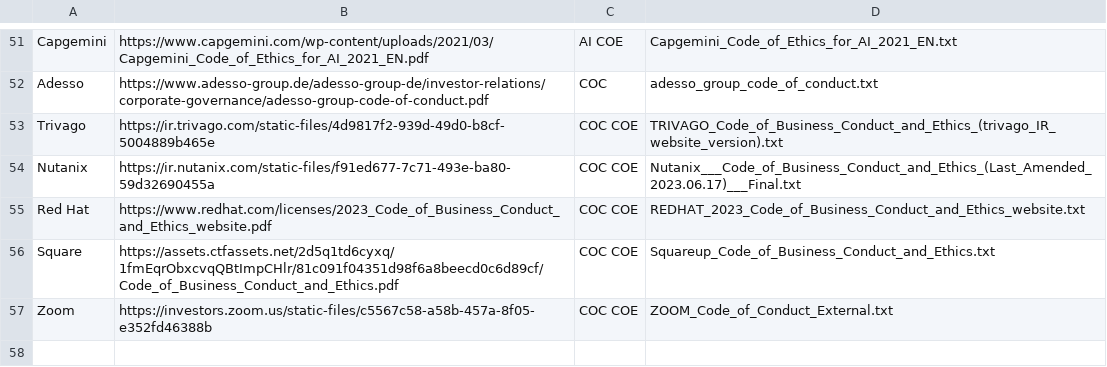
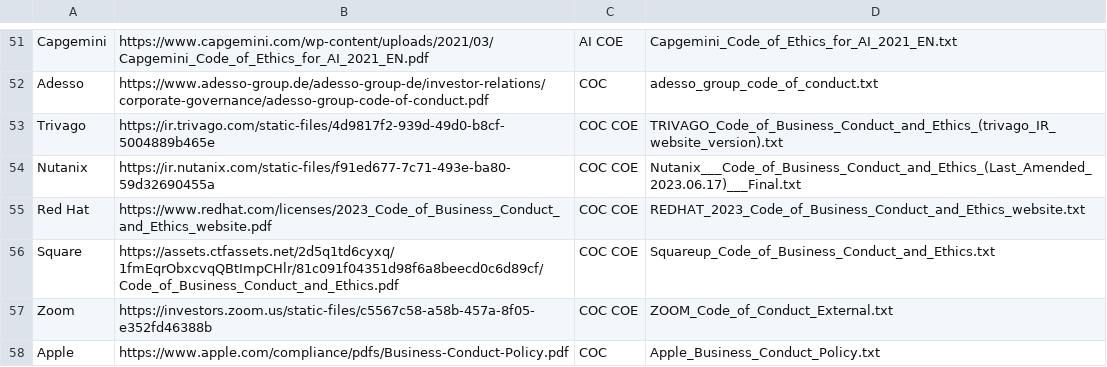
Before and after one commit to chrrei/cme-analysis, a CSV file: company_documents.csv, drawn as a sheet; only a part is shown, gaps mark what is left out.

Commit message:
included apple document

```diff
--- a/company_documents.csv
+++ b/company_documents.csv
@@ -57 +57,2 @@ Square,https://assets.ctfassets.net/2d5q1td6cyxq/1fmEqrObxcvqQBtImpCHlr/81c091f0
 Zoom,https://investors.zoom.us/static-files/c5567c58-a58b-457a-8f05-e352fd46388b,"COC COE",ZOOM_Code_of_Conduct_External.txt
+Apple,https://www.apple.com/compliance/pdfs/Business-Conduct-Policy.pdf,"COC",Apple_Business_Conduct_Policy.txt
```
Also changed, not shown: 1 other file.
